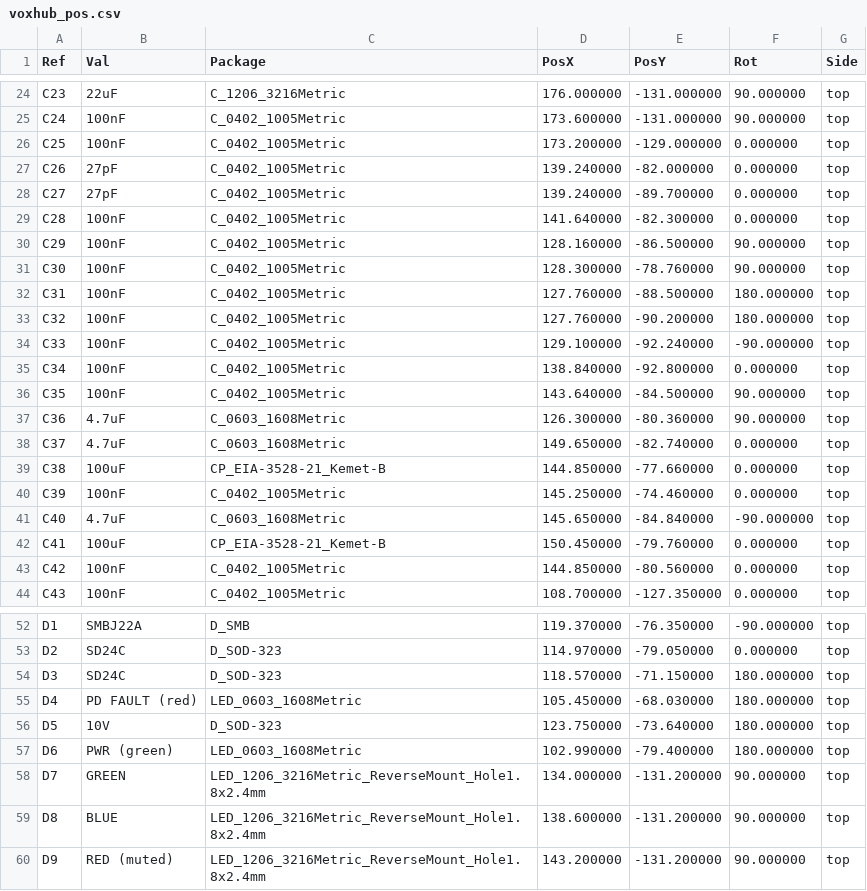
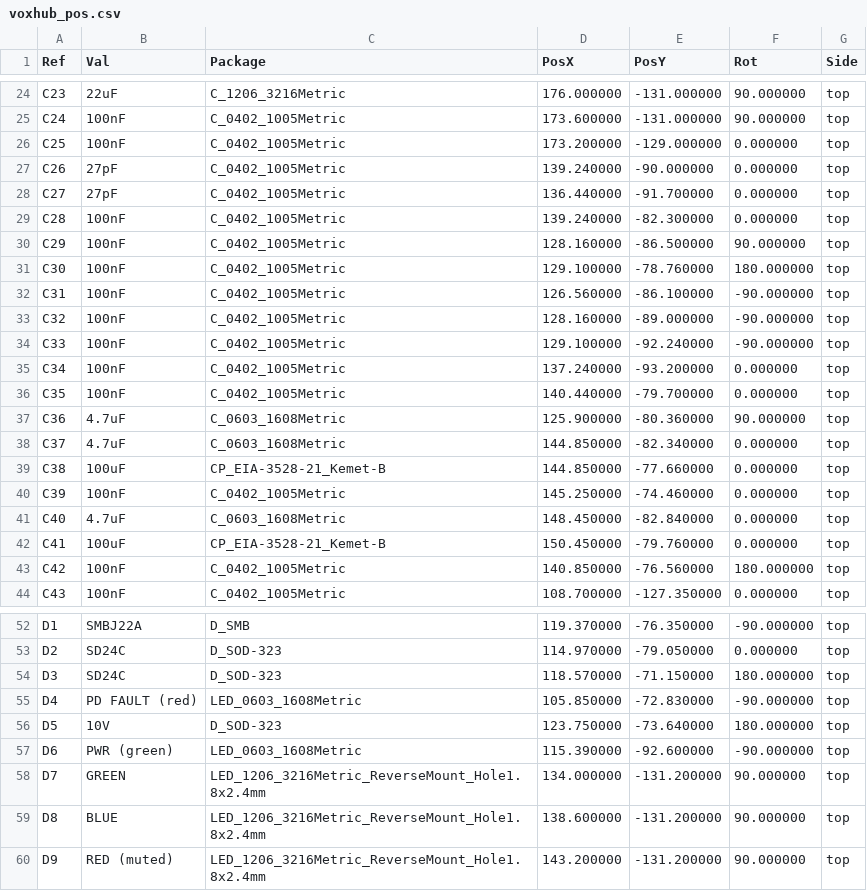
Before and after one commit to geilevideossos-gamedev/fable-sbc-test, a CSV file: hardware/outputs/voxhub_pos.csv, drawn as a sheet; only a part is shown, gaps mark what is left out; the diff covers the shown part only.

```diff
--- a/hardware/outputs/voxhub_pos.csv
+++ b/hardware/outputs/voxhub_pos.csv
@@ -26,19 +26,19 @@ Ref,Val,Package,PosX,PosY,Rot,Side
 "C25","100nF","C_0402_1005Metric",173.200000,-129.000000,0.000000,top
-"C26","27pF","C_0402_1005Metric",139.240000,-82.000000,0.000000,top
-"C27","27pF","C_0402_1005Metric",139.240000,-89.700000,0.000000,top
-"C28","100nF","C_0402_1005Metric",141.640000,-82.300000,0.000000,top
+"C26","27pF","C_0402_1005Metric",139.240000,-90.000000,0.000000,top
+"C27","27pF","C_0402_1005Metric",136.440000,-91.700000,0.000000,top
+"C28","100nF","C_0402_1005Metric",139.240000,-82.300000,0.000000,top
 "C29","100nF","C_0402_1005Metric",128.160000,-86.500000,90.000000,top
-"C30","100nF","C_0402_1005Metric",128.300000,-78.760000,90.000000,top
-"C31","100nF","C_0402_1005Metric",127.760000,-88.500000,180.000000,top
-"C32","100nF","C_0402_1005Metric",127.760000,-90.200000,180.000000,top
+"C30","100nF","C_0402_1005Metric",129.100000,-78.760000,180.000000,top
+"C31","100nF","C_0402_1005Metric",126.560000,-86.100000,-90.000000,top
+"C32","100nF","C_0402_1005Metric",128.160000,-89.000000,-90.000000,top
 "C33","100nF","C_0402_1005Metric",129.100000,-92.240000,-90.000000,top
-"C34","100nF","C_0402_1005Metric",138.840000,-92.800000,0.000000,top
-"C35","100nF","C_0402_1005Metric",143.640000,-84.500000,90.000000,top
-"C36","4.7uF","C_0603_1608Metric",126.300000,-80.360000,90.000000,top
-"C37","4.7uF","C_0603_1608Metric",149.650000,-82.740000,0.000000,top
+"C34","100nF","C_0402_1005Metric",137.240000,-93.200000,0.000000,top
+"C35","100nF","C_0402_1005Metric",140.440000,-79.700000,0.000000,top
+"C36","4.7uF","C_0603_1608Metric",125.900000,-80.360000,90.000000,top
+"C37","4.7uF","C_0603_1608Metric",144.850000,-82.340000,0.000000,top
 "C38","100uF","CP_EIA-3528-21_Kemet-B",144.850000,-77.660000,0.000000,top
 "C39","100nF","C_0402_1005Metric",145.250000,-74.460000,0.000000,top
-"C40","4.7uF","C_0603_1608Metric",145.650000,-84.840000,-90.000000,top
+"C40","4.7uF","C_0603_1608Metric",148.450000,-82.840000,0.000000,top
 "C41","100uF","CP_EIA-3528-21_Kemet-B",150.450000,-79.760000,0.000000,top
-"C42","100nF","C_0402_1005Metric",144.850000,-80.560000,0.000000,top
+"C42","100nF","C_0402_1005Metric",140.850000,-76.560000,180.000000,top
 "C43","100nF","C_0402_1005Metric",108.700000,-127.350000,0.000000,top
@@ -54,5 +54,5 @@ Ref,Val,Package,PosX,PosY,Rot,Side
 "D3","SD24C","D_SOD-323",118.570000,-71.150000,180.000000,top
-"D4","PD FAULT (red)","LED_0603_1608Metric",105.450000,-68.030000,180.000000,top
+"D4","PD FAULT (red)","LED_0603_1608Metric",105.850000,-72.830000,-90.000000,top
 "D5","10V","D_SOD-323",123.750000,-73.640000,180.000000,top
-"D6","PWR (green)","LED_0603_1608Metric",102.990000,-79.400000,180.000000,top
+"D6","PWR (green)","LED_0603_1608Metric",115.390000,-92.600000,-90.000000,top
 "D7","GREEN","LED_1206_3216Metric_ReverseMount_Hole1.8x2.4mm",134.000000,-131.200000,90.000000,top
```
Also changed, not shown: 65 edited cells elsewhere in this file, hardware/outputs/bom.csv, hardware/outputs/bom_system.csv, 49 other files.
